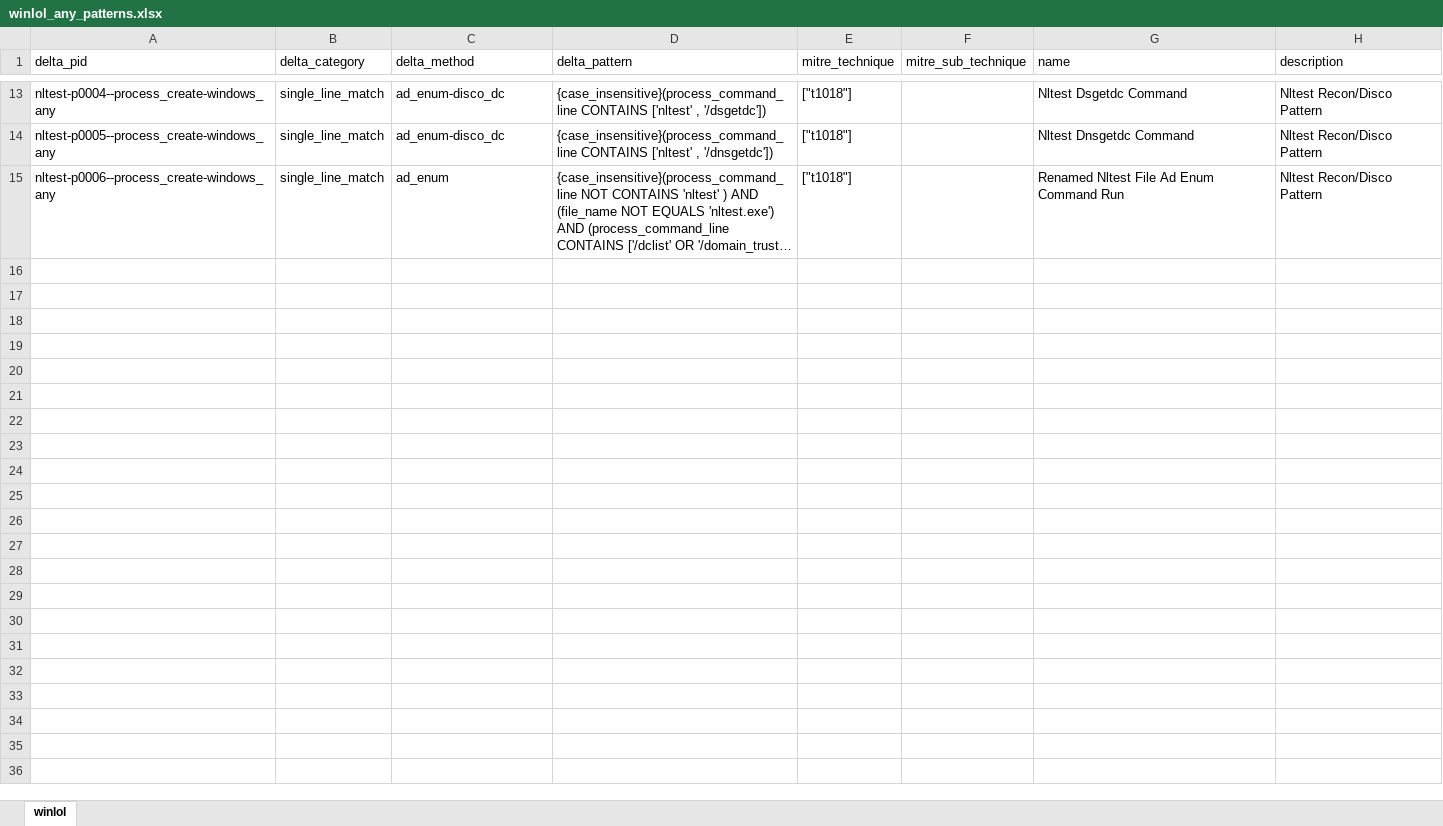
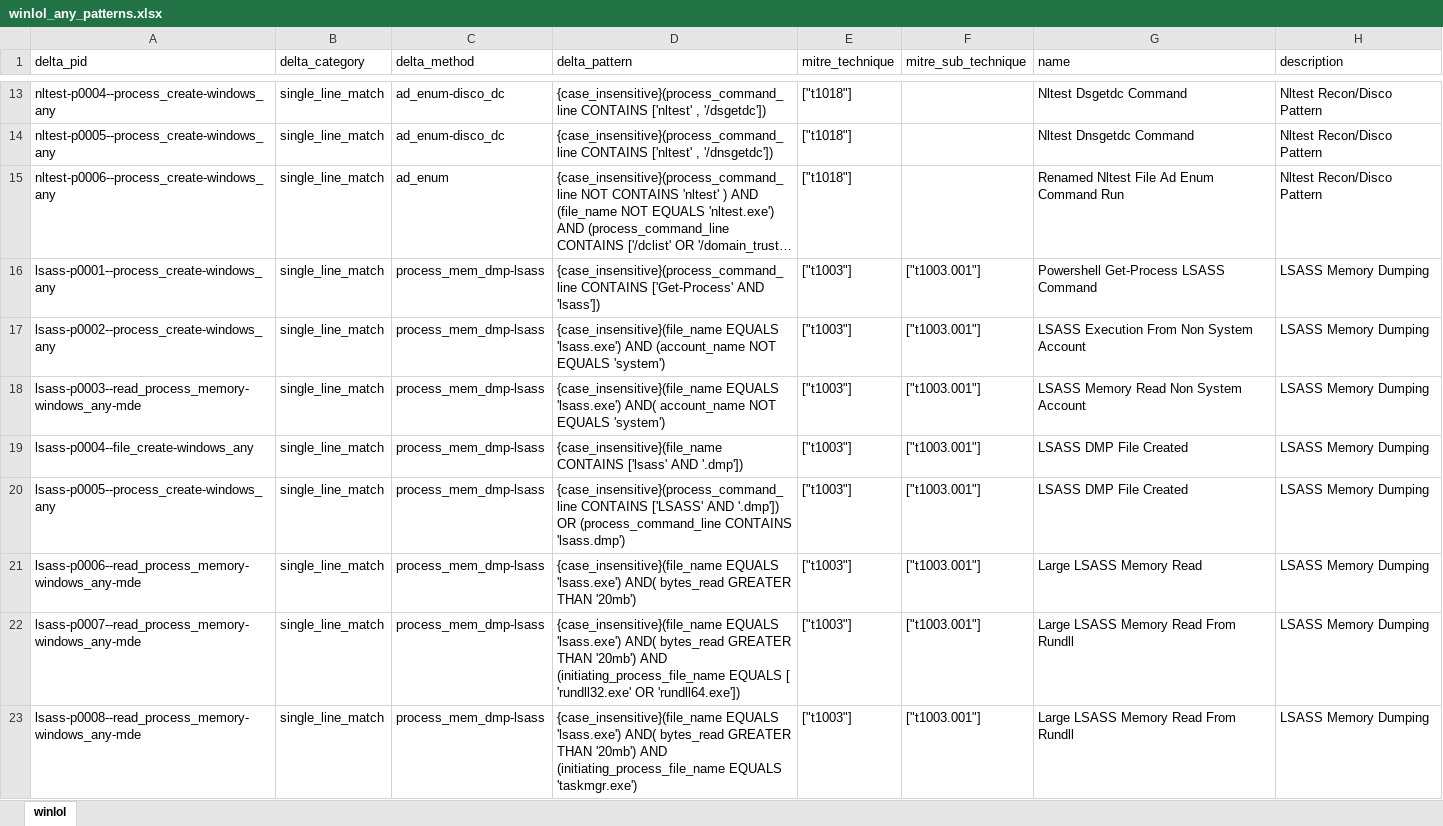
Before and after one commit to harveywargo2/h2w-delta, an Excel workbook: delta2/lib/winlol_any/winlol_any_patterns.xlsx, sheet winlol, drawn as a sheet; only a part is shown, gaps mark what is left out; long unchanged cells end in …; values as stored, in another font and other column widths than the file's, no borders; table styles not drawn; the diff names each change by its address in the sheet, - before the commit and + after, or states it on an @@ line.

```diff
--- a/delta2/lib/winlol_any/winlol_any_patterns.xlsx (sheet winlol)
+++ b/delta2/lib/winlol_any/winlol_any_patterns.xlsx (sheet winlol)
+row 16: lsass-p0001--process_create-windows_any | single_line_match | process_mem_dmp-lsass | {case_insensitive}(process_command_line CONTAINS ['Get-Process' AND 'lsass']) | ["t1003"] | ["t1003.001"] | Powershell Get-Process LSASS Command | LSASS Memory Dumping
+row 17: lsass-p0002--process_create-windows_any | single_line_match | process_mem_dmp-lsass | {case_insensitive}(file_name EQUALS 'lsass.exe') AND (account_name NOT EQUALS 'system') | ["t1003"] | ["t1003.001"] | LSASS Execution From Non System Account | LSASS Memory Dumping
+row 18: lsass-p0003--read_process_memory-windows_any-mde | single_line_match | process_mem_dmp-lsass | {case_insensitive}(file_name EQUALS 'lsass.exe') AND( account_name NOT EQUALS 'system') | ["t1003"] | ["t1003.001"] | LSASS Memory Read Non System Account | LSASS Memory Dumping
+row 19: lsass-p0004--file_create-windows_any | single_line_match | process_mem_dmp-lsass | {case_insensitive}(file_name CONTAINS ['lsass' AND '.dmp']) | ["t1003"] | ["t1003.001"] | LSASS DMP File Created | LSASS Memory Dumping
+row 20: lsass-p0005--process_create-windows_any | single_line_match | process_mem_dmp-lsass | {case_insensitive}(process_command_line CONTAINS ['LSASS' AND '.dmp']) OR (process_command_line CONTAINS 'lsass.dmp') | ["t1003"] | ["t1003.001"] | LSASS DMP File Created | LSASS Memory Dumping
+row 21: lsass-p0006--read_process_memory-windows_any-mde | single_line_match | process_mem_dmp-lsass | {case_insensitive}(file_name EQUALS 'lsass.exe') AND( bytes_read GREATER THAN '20mb') | ["t1003"] | ["t1003.001"] | Large LSASS Memory Read | LSASS Memory Dumping
+row 22: lsass-p0007--read_process_memory-windows_any-mde | single_line_match | process_mem_dmp-lsass | {case_insensitive}(file_name EQUALS 'lsass.exe') AND( bytes_read GREATER THAN '20mb') AND (initiating_process_file_name EQUALS [ 'rundll32.exe' OR 'rundll64.exe']) | ["t1003"] | ["t1003.001"] | Large LSASS Memory Read From Rundll | LSASS Memory Dumping
+row 23: lsass-p0008--read_process_memory-windows_any-mde | single_line_match | process_mem_dmp-lsass | {case_insensitive}(file_name EQUALS 'lsass.exe') AND( bytes_read GREATER THAN '20mb') AND (initiating_process_file_name EQUALS 'taskmgr.exe') | ["t1003"] | ["t1003.001"] | Large LSASS Memory Read From Rundll | LSASS Memory Dumping
```
Also changed, not shown: delta2/lib/htool/htool_patterns.xlsx, 6 other files.
